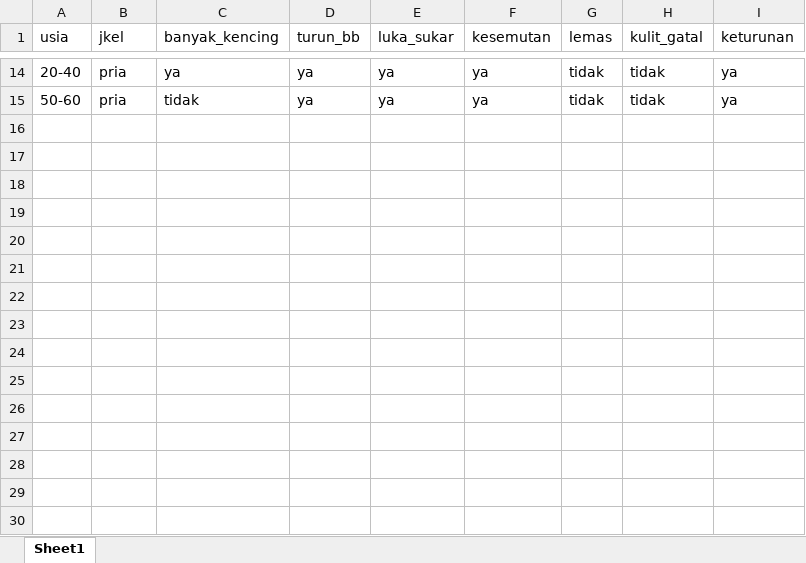
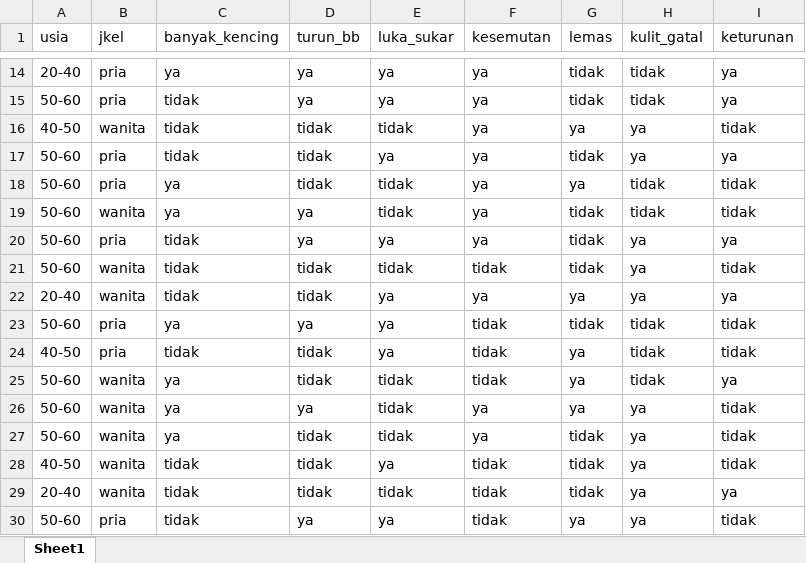
Before and after one commit to sgb-mou/dataPC-HCAI, an Excel workbook: deteksi_gejala.xlsx, sheet Sheet1, drawn as a sheet; only a part is shown, gaps mark what is left out; values as stored, in another font and other column widths than the file's, no borders; the diff names each change by its address in the sheet, - before the commit and + after, or states it on an @@ line.

Commit message:
Add files via upload

```diff
--- a/deteksi_gejala.xlsx (sheet Sheet1)
+++ b/deteksi_gejala.xlsx (sheet Sheet1)
+row 16: 40-50 | wanita | tidak | tidak | tidak | ya | ya | ya | tidak
+row 17: 50-60 | pria | tidak | tidak | ya | ya | tidak | ya | ya
+row 18: 50-60 | pria | ya | tidak | tidak | ya | ya | tidak | tidak
+row 19: 50-60 | wanita | ya | ya | tidak | ya | tidak | tidak | tidak
+row 20: 50-60 | pria | tidak | ya | ya | ya | tidak | ya | ya
+row 21: 50-60 | wanita | tidak | tidak | tidak | tidak | tidak | ya | tidak
+row 22: 20-40 | wanita | tidak | tidak | ya | ya | ya | ya | ya
+row 23: 50-60 | pria | ya | ya | ya | tidak | tidak | tidak | tidak
+row 24: 40-50 | pria | tidak | tidak | ya | tidak | ya | tidak | tidak
+row 25: 50-60 | wanita | ya | tidak | tidak | tidak | ya | tidak | ya
+row 26: 50-60 | wanita | ya | ya | tidak | ya | ya | ya | tidak
+row 27: 50-60 | wanita | ya | tidak | tidak | ya | tidak | ya | tidak
+row 28: 40-50 | wanita | tidak | tidak | ya | tidak | tidak | ya | tidak
+row 29: 20-40 | wanita | tidak | tidak | tidak | tidak | tidak | ya | ya
+row 30: 50-60 | pria | tidak | ya | ya | tidak | ya | ya | tidak
```
